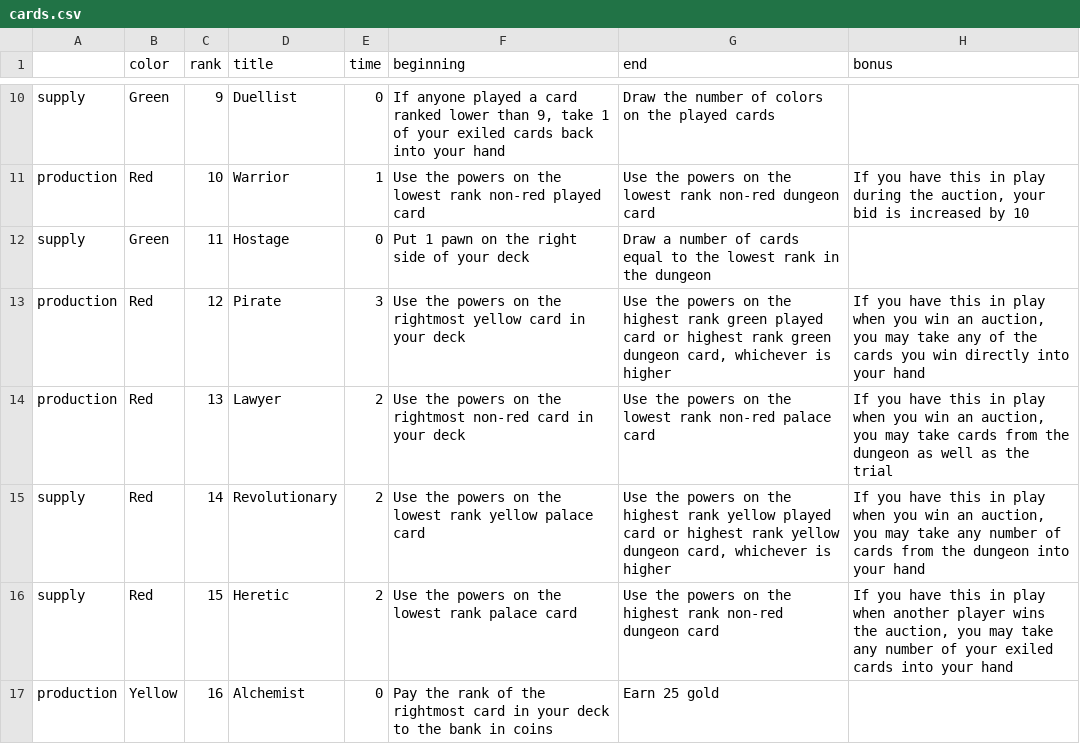
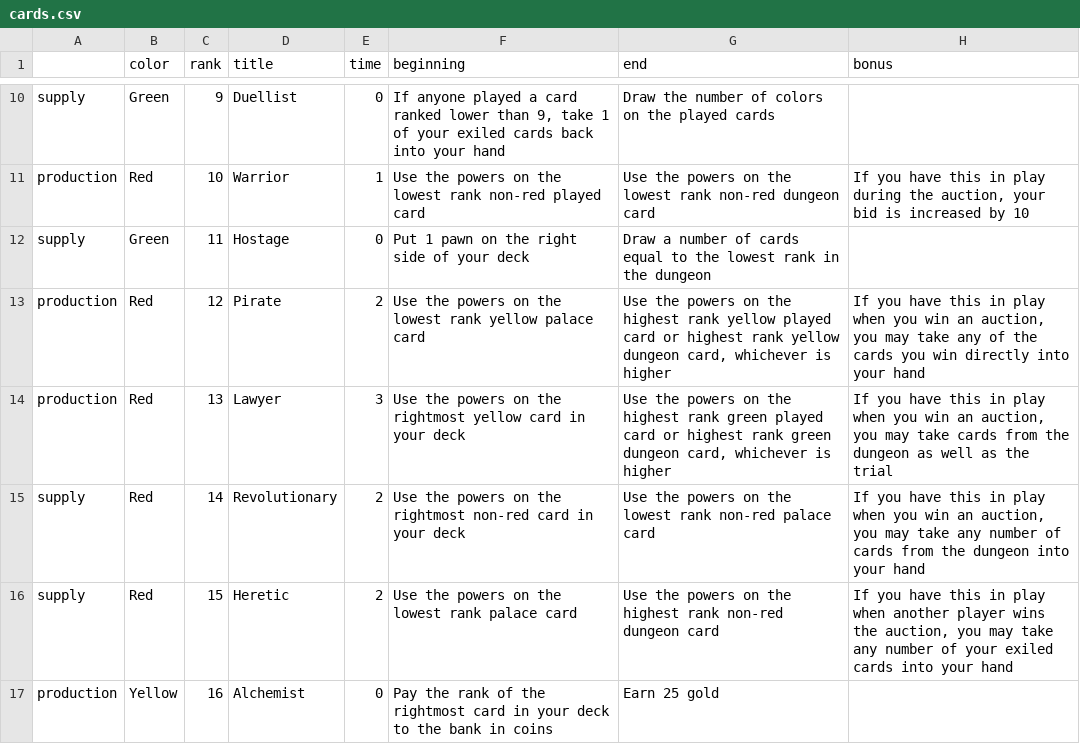
Before and after one commit to danielgstephenson/svgcards, a CSV file: cards.csv, drawn as a sheet; only a part is shown, gaps mark what is left out; the diff names each change by its address in the sheet, - before the commit and + after, or states it on an @@ line.

Commit message:
new cards

```diff
--- a/cards.csv
+++ b/cards.csv
-E13 (time): 3
+E13 (time): 2
-F13 (beginning): …on the rightmost yellow card in your deck
+F13 (beginning): …on the lowest rank yellow palace card
-G13 (end): …highest rank green played card or highest rank green dungeon card,…
+G13 (end): …highest rank yellow played card or highest rank yellow dungeon card,…
-E14 (time): 2
+E14 (time): 3
-F14 (beginning): …the rightmost non-red card in…
+F14 (beginning): …the rightmost yellow card in…
-G14 (end): …on the lowest rank non-red palace card
+G14 (end): …on the highest rank green played card or highest rank green dungeon card, whichever is higher
-F15 (beginning): …on the lowest rank yellow palace card
+F15 (beginning): …on the rightmost non-red card in your deck
-G15 (end): …on the highest rank yellow played card or highest rank yellow dungeon card, whichever is higher
+G15 (end): …on the lowest rank non-red palace card
```
Also changed, not shown: 1 other file.
